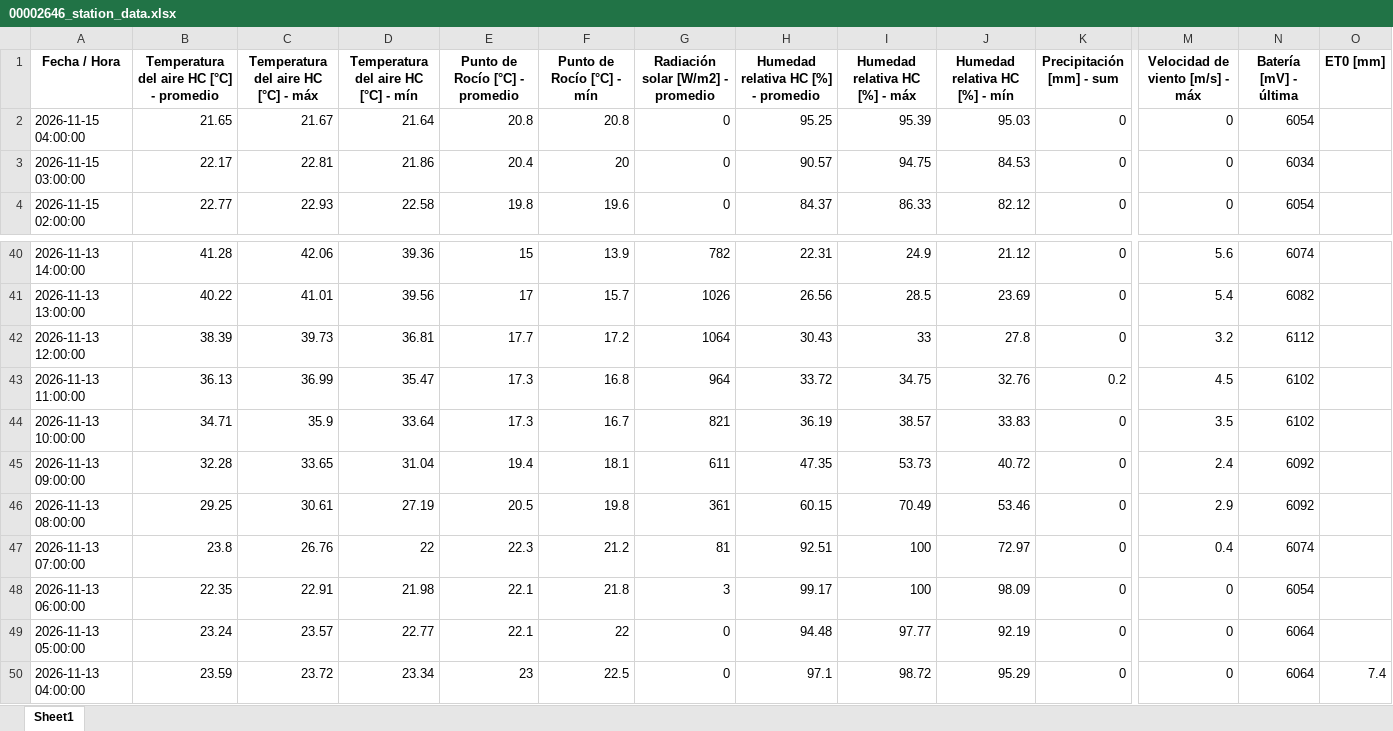
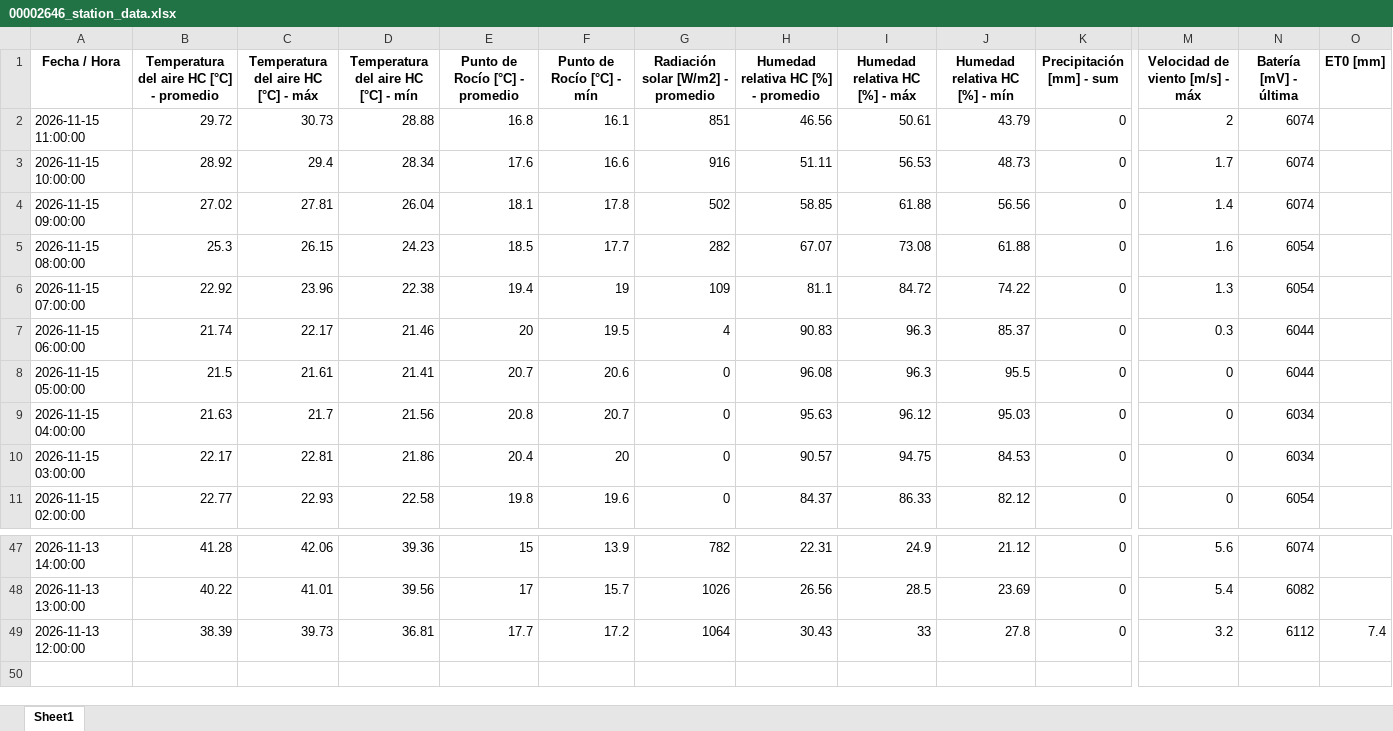
Before and after one commit to intasalta/imetos, an Excel workbook: 00002646_station_data.xlsx, sheet Sheet1, drawn as a sheet; only a part is shown, gaps mark what is left out; values as stored, in another font and other column widths than the file's, no borders; removed rows and columns are numbered as before the commit, all else as after; rows hold the shown columns only; the diff names each change by its address in the sheet, - before the commit and + after, or states it on an @@ line.

```diff
--- a/00002646_station_data.xlsx (sheet Sheet1)
+++ b/00002646_station_data.xlsx (sheet Sheet1)
+row 2: 2026-11-15 11:00:00 | 29.72 | 30.73 | 28.88 | 16.8 | 16.1 | 851 | 46.56 | 50.61 | 43.79 | 0 | 2 | 6074
+row 3: 2026-11-15 10:00:00 | 28.92 | 29.4 | 28.34 | 17.6 | 16.6 | 916 | 51.11 | 56.53 | 48.73 | 0 | 1.7 | 6074
+row 4: 2026-11-15 09:00:00 | 27.02 | 27.81 | 26.04 | 18.1 | 17.8 | 502 | 58.85 | 61.88 | 56.56 | 0 | 1.4 | 6074
+row 5: 2026-11-15 08:00:00 | 25.3 | 26.15 | 24.23 | 18.5 | 17.7 | 282 | 67.07 | 73.08 | 61.88 | 0 | 1.6 | 6054
+row 6: 2026-11-15 07:00:00 | 22.92 | 23.96 | 22.38 | 19.4 | 19 | 109 | 81.1 | 84.72 | 74.22 | 0 | 1.3 | 6054
+row 7: 2026-11-15 06:00:00 | 21.74 | 22.17 | 21.46 | 20 | 19.5 | 4 | 90.83 | 96.3 | 85.37 | 0 | 0.3 | 6044
+row 8: 2026-11-15 05:00:00 | 21.5 | 21.61 | 21.41 | 20.7 | 20.6 | 0 | 96.08 | 96.3 | 95.5 | 0 | 0 | 6044
-B9: 21.65
+B9: 21.63
-C9: 21.67
+C9: 21.7
-D9: 21.64
+D9: 21.56
-F9 (Punto de Rocío [°C] - mín): 20.8
+F9 (Punto de Rocío [°C] - mín): 20.7
-H9: 95.25
+H9: 95.63
-I9 (Humedad relativa HC [%] - máx): 95.39
+I9 (Humedad relativa HC [%] - máx): 96.12
-N9 (Batería [mV] - última): 6054
+N9 (Batería [mV] - última): 6034
-O49 (ET0 [mm]): (empty)
+O49 (ET0 [mm]): 7.4
-row 43: 2026-11-13 11:00:00 | 36.13 | 36.99 | 35.47 | 17.3 | 16.8 | 964 | 33.72 | 34.75 | 32.76 | 0.2 | 4.5 | 6102
-row 44: 2026-11-13 10:00:00 | 34.71 | 35.9 | 33.64 | 17.3 | 16.7 | 821 | 36.19 | 38.57 | 33.83 | 0 | 3.5 | 6102
-row 45: 2026-11-13 09:00:00 | 32.28 | 33.65 | 31.04 | 19.4 | 18.1 | 611 | 47.35 | 53.73 | 40.72 | 0 | 2.4 | 6092
-row 46: 2026-11-13 08:00:00 | 29.25 | 30.61 | 27.19 | 20.5 | 19.8 | 361 | 60.15 | 70.49 | 53.46 | 0 | 2.9 | 6092
-row 47: 2026-11-13 07:00:00 | 23.8 | 26.76 | 22 | 22.3 | 21.2 | 81 | 92.51 | 100 | 72.97 | 0 | 0.4 | 6074
-row 48: 2026-11-13 06:00:00 | 22.35 | 22.91 | 21.98 | 22.1 | 21.8 | 3 | 99.17 | 100 | 98.09 | 0 | 0 | 6054
-row 49: 2026-11-13 05:00:00 | 23.24 | 23.57 | 22.77 | 22.1 | 22 | 0 | 94.48 | 97.77 | 92.19 | 0 | 0 | 6064
-row 50: 2026-11-13 04:00:00 | 23.59 | 23.72 | 23.34 | 23 | 22.5 | 0 | 97.1 | 98.72 | 95.29 | 0 | 0 | 6064 | 7.4
```
Also changed, not shown: 00002586_station_data.xlsx, 4 other files.
